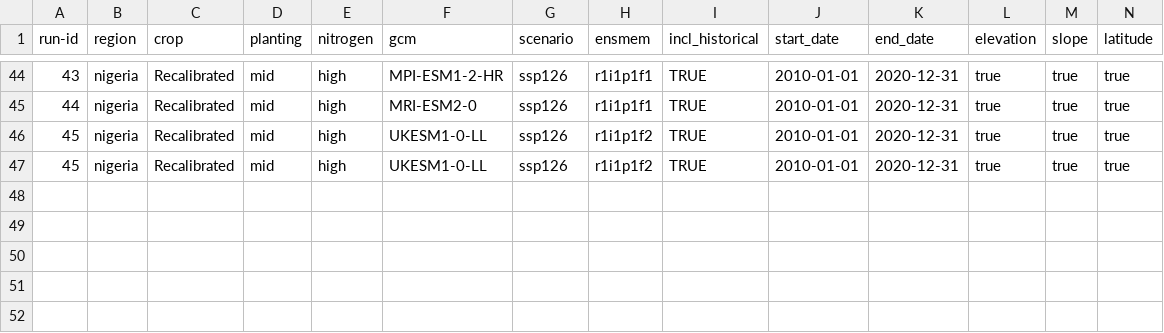
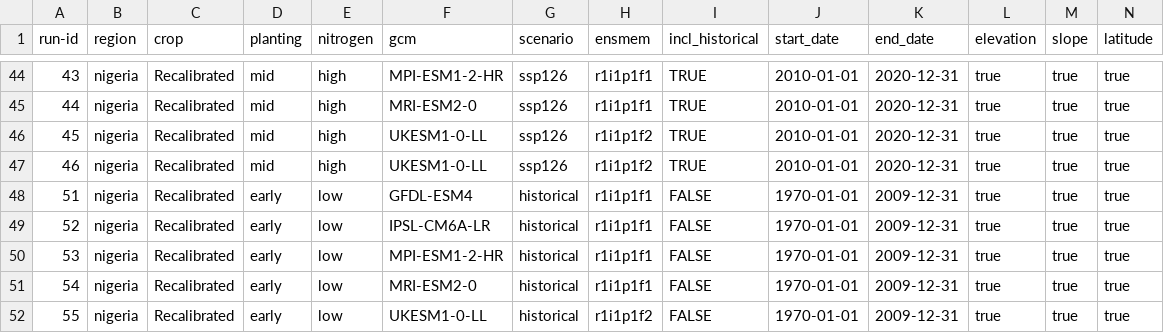
Before and after one commit to zalf-rpm/monica_africa, a CSV file: sim_setups_nigeria.csv, drawn as a sheet; only a part is shown, gaps mark what is left out; rows hold the shown columns only; the diff names each change by its address in the sheet, - before the commit and + after, or states it on an @@ line.

Commit message:
add_historic to sim.setup Nigeria

```diff
--- a/sim_setups_nigeria.csv
+++ b/sim_setups_nigeria.csv
@@ column A (run-id) renumbered in row 47 @@
+row 48: 51 | nigeria | Recalibrated | early | low | GFDL-ESM4 | historical | r1i1p1f1 | FALSE | 1970-01-01 | 2009-12-31 | true | true | true
+row 49: 52 | nigeria | Recalibrated | early | low | IPSL-CM6A-LR | historical | r1i1p1f1 | FALSE | 1970-01-01 | 2009-12-31 | true | true | true
+row 50: 53 | nigeria | Recalibrated | early | low | MPI-ESM1-2-HR | historical | r1i1p1f1 | FALSE | 1970-01-01 | 2009-12-31 | true | true | true
+row 51: 54 | nigeria | Recalibrated | early | low | MRI-ESM2-0 | historical | r1i1p1f1 | FALSE | 1970-01-01 | 2009-12-31 | true | true | true
+row 52: 55 | nigeria | Recalibrated | early | low | UKESM1-0-LL | historical | r1i1p1f2 | FALSE | 1970-01-01 | 2009-12-31 | true | true | true
```
